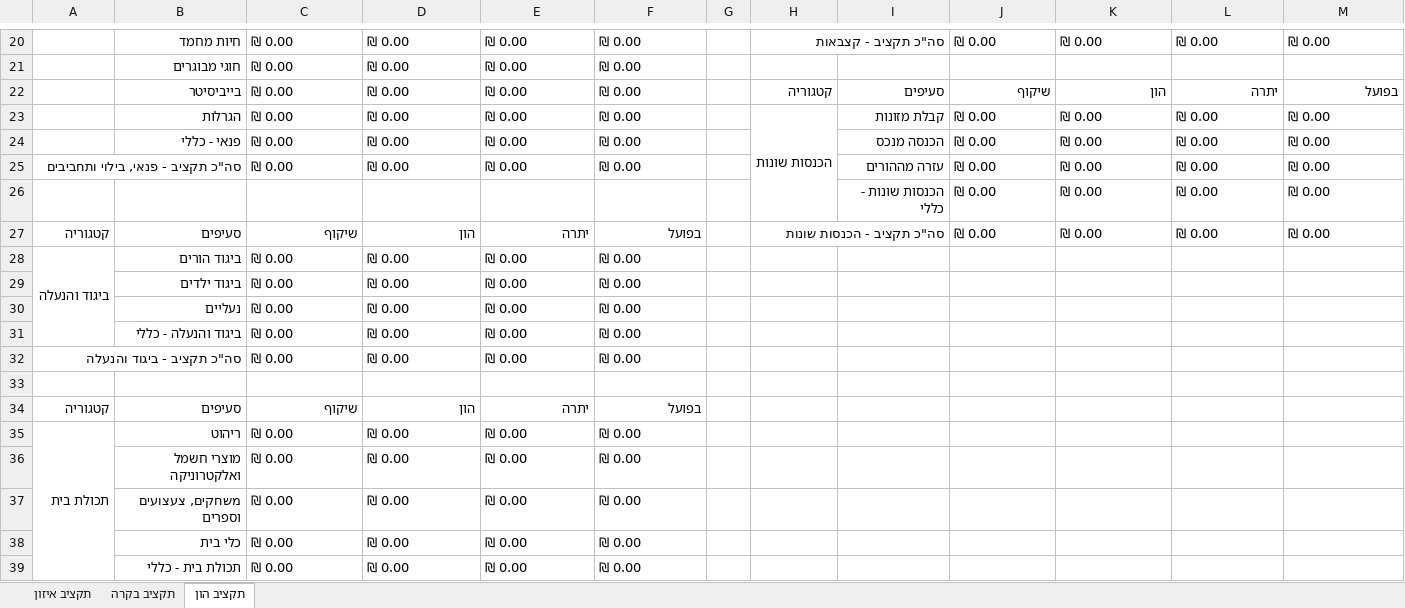
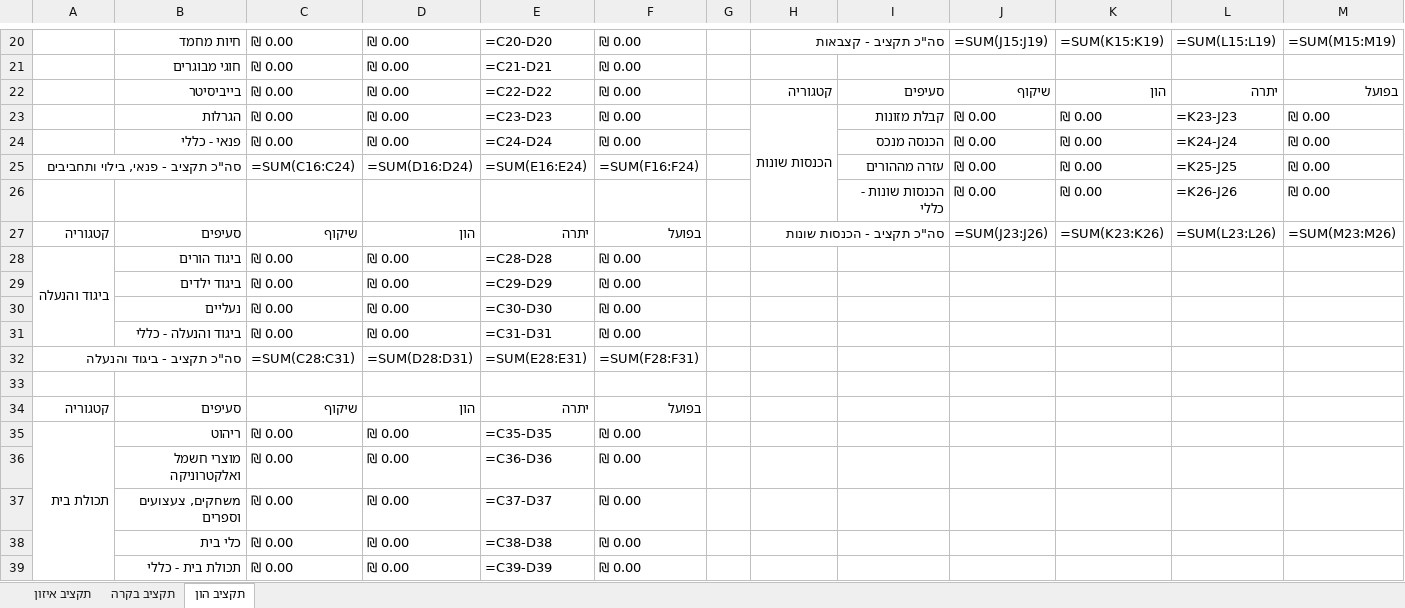
Before and after one commit to AboubakarArisar/finance-classifier, an Excel workbook: data/budget-sheets.xlsx, sheet תקציב הון, drawn as a sheet; only a part is shown, gaps mark what is left out; values as stored, in another font and other column widths than the file's, no cell formats; formulas without a stored value are shown as written; removed rows and columns are numbered as before the commit, all else as after; the diff covers the shown part only; the diff names each change by its address in the sheet, - before the commit and + after, or states it on an @@ line.

```diff
--- a/data/budget-sheets.xlsx (sheet תקציב הון)
+++ b/data/budget-sheets.xlsx (sheet תקציב הון)
-E20: ₪ 0.00
+E20: =C20-D20
-J20: ₪ 0.00
+J20: =SUM(J15:J19)
-K20: ₪ 0.00
+K20: =SUM(K15:K19)
-L20: ₪ 0.00
+L20: =SUM(L15:L19)
-M20: ₪ 0.00
+M20: =SUM(M15:M19)
-E21: ₪ 0.00
+E21: =C21-D21
-E22: ₪ 0.00
+E22: =C22-D22
-E23: ₪ 0.00
+E23: =C23-D23
-L23: ₪ 0.00
+L23: =K23-J23
-E24: ₪ 0.00
+E24: =C24-D24
-L24: ₪ 0.00
+L24: =K24-J24
-C25: ₪ 0.00
+C25: =SUM(C16:C24)
-D25: ₪ 0.00
+D25: =SUM(D16:D24)
-E25: ₪ 0.00
+E25: =SUM(E16:E24)
-F25: ₪ 0.00
+F25: =SUM(F16:F24)
-L25: ₪ 0.00
+L25: =K25-J25
-L26: ₪ 0.00
+L26: =K26-J26
-J27: ₪ 0.00
+J27: =SUM(J23:J26)
-K27: ₪ 0.00
+K27: =SUM(K23:K26)
-L27: ₪ 0.00
+L27: =SUM(L23:L26)
-M27: ₪ 0.00
+M27: =SUM(M23:M26)
-E28: ₪ 0.00
+E28: =C28-D28
-E29: ₪ 0.00
+E29: =C29-D29
-E30: ₪ 0.00
+E30: =C30-D30
-E31: ₪ 0.00
+E31: =C31-D31
-row 32: סה"כ תקציב - ביגוד והנעלה |  | ₪ 0.00 | ₪ 0.00 | ₪ 0.00 | ₪ 0.00
+row 32: סה"כ תקציב - ביגוד והנעלה |  | =SUM(C28:C31) | =SUM(D28:D31) | =SUM(E28:E31) | =SUM(F28:F31)
-E35: ₪ 0.00
+E35: =C35-D35
-E36: ₪ 0.00
+E36: =C36-D36
-E37: ₪ 0.00
+E37: =C37-D37
-E38: ₪ 0.00
+E38: =C38-D38
-E39: ₪ 0.00
+E39: =C39-D39
```
Also changed, not shown: 15 added rows, 15 removed rows and 86 edited cells elsewhere in this sheet, sheet תקציב בקרה, sheet תקציב איזון, cell formats, 1 other file.
